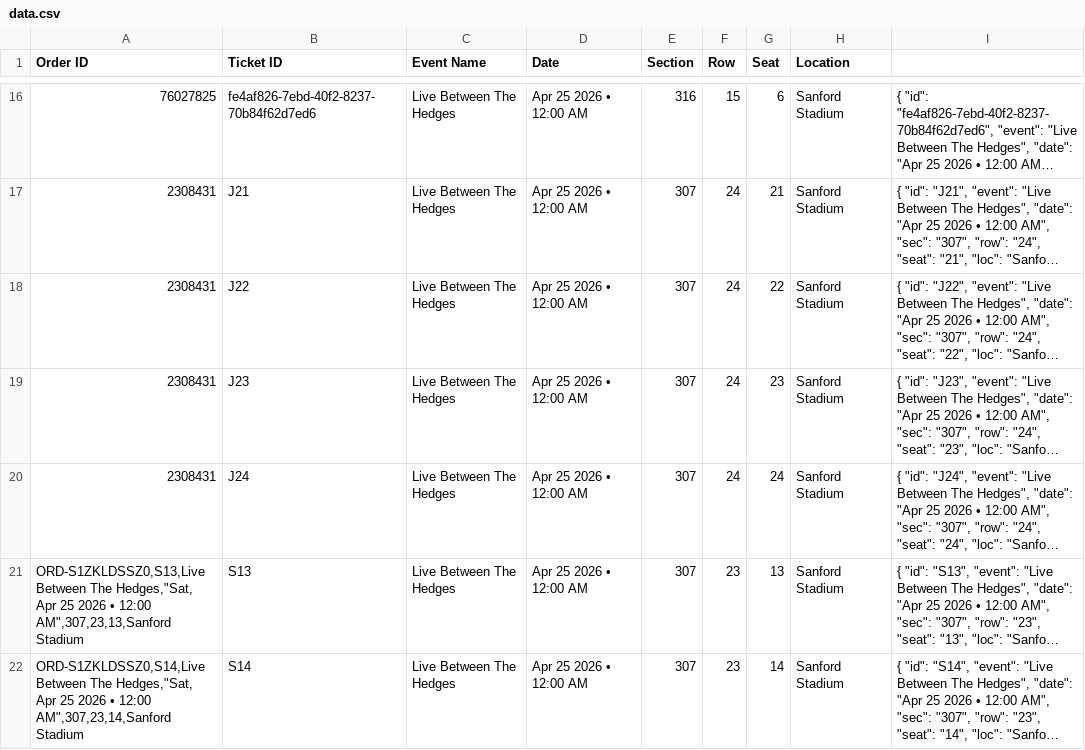
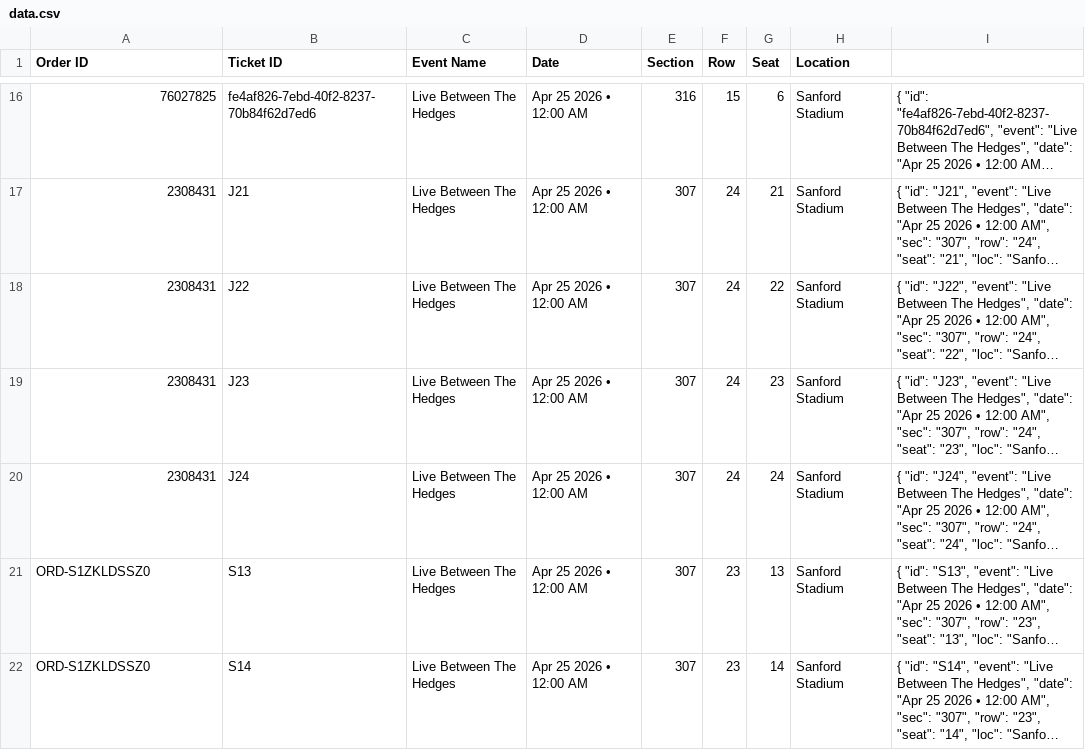
Before and after one commit to premium-code/wallet-pass, a CSV file: data.csv, drawn as a sheet; only a part is shown, gaps mark what is left out; long unchanged cells end in …; the diff names each change by its address in the sheet, - before the commit and + after, or states it on an @@ line.

Commit message:
Auto-update tickets

```diff
--- a/data.csv
+++ b/data.csv
-A21 (Order ID): ORD-S1ZKLDSSZ0,S13,Live Between The Hedges,"Sat, Apr 25 2026 • 12:00 AM",307,23,13,Sanford Stadium
+A21 (Order ID): ORD-S1ZKLDSSZ0
-A22 (Order ID): ORD-S1ZKLDSSZ0,S14,Live Between The Hedges,"Sat, Apr 25 2026 • 12:00 AM",307,23,14,Sanford Stadium
+A22 (Order ID): ORD-S1ZKLDSSZ0
```
Also changed, not shown: 1 other file.
